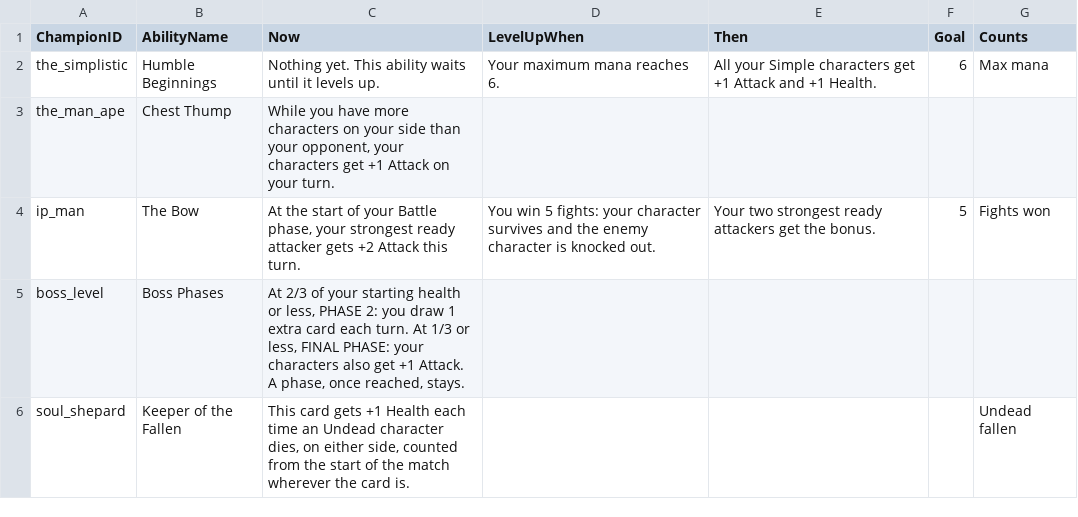
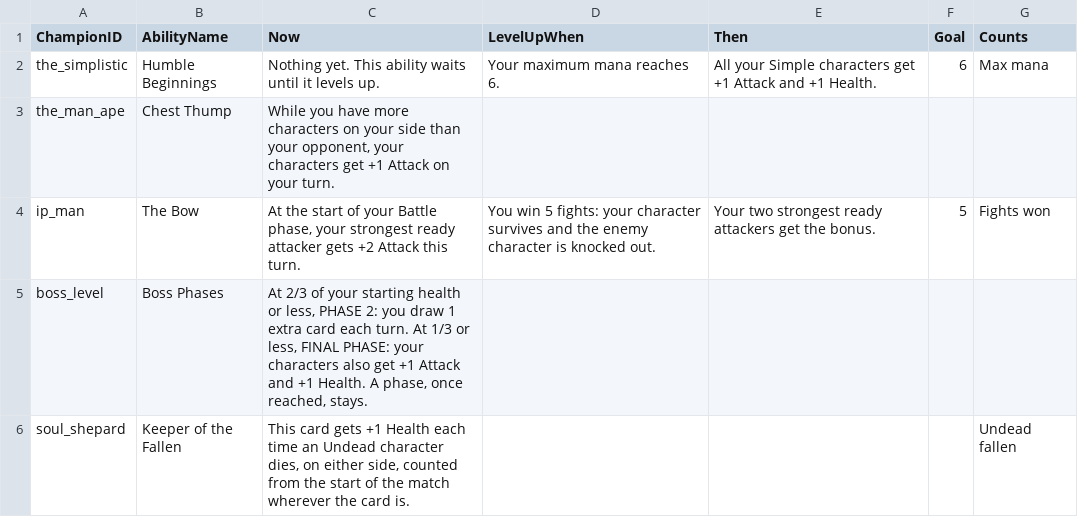
Before and after one commit to dmolloy98-stack-stack/Shardfall_TCG, a CSV file: data/champion_abilities.csv, drawn as a sheet.

```diff
--- a/data/champion_abilities.csv
+++ b/data/champion_abilities.csv
@@ -4,3 +4,3 @@ the_man_ape,Chest Thump,"While you have more characters on your side than your o
 ip_man,The Bow,"At the start of your Battle phase, your strongest ready attacker gets +2 Attack this turn.","You win 5 fights: your character survives and the enemy character is knocked out.","Your two strongest ready attackers get the bonus.",5,Fights won
-boss_level,Boss Phases,"At 2/3 of your starting health or less, PHASE 2: you draw 1 extra card each turn. At 1/3 or less, FINAL PHASE: your characters also get +1 Attack. A phase, once reached, stays.",,,,
+boss_level,Boss Phases,"At 2/3 of your starting health or less, PHASE 2: you draw 1 extra card each turn. At 1/3 or less, FINAL PHASE: your characters also get +1 Attack and +1 Health. A phase, once reached, stays.",,,,
 soul_shepard,Keeper of the Fallen,"This card gets +1 Health each time an Undead character dies, on either side, counted from the start of the match wherever the card is.",,,,Undead fallen
```
Also changed, not shown: data/game_rules.csv, 12 other files.
